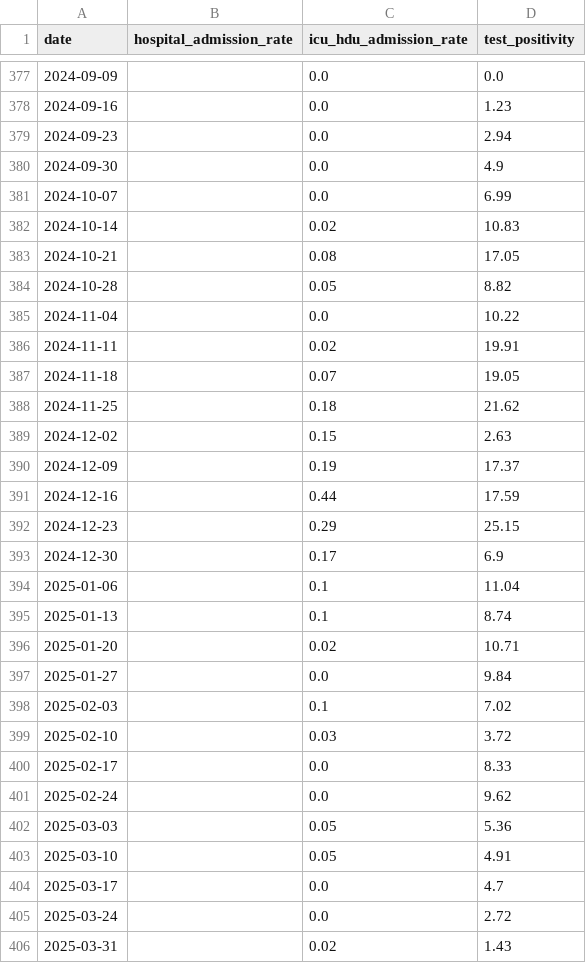
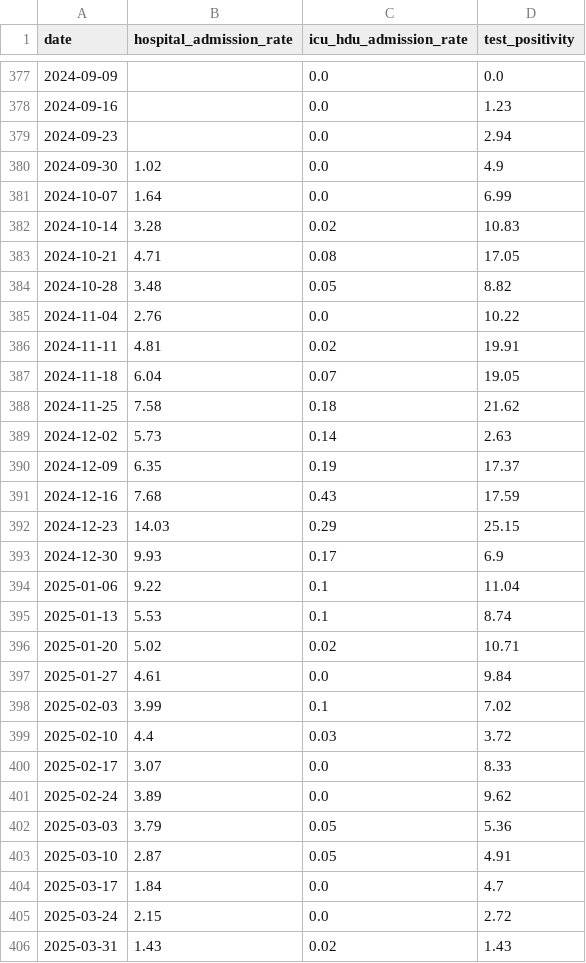
Before and after one commit to abbielgregg/influenza-surveillance-dashboard, a CSV file: data/processed/east_midlands_flu_merged.csv (was data/processed/flu_merged.csv), drawn as a sheet; only a part is shown, gaps mark what is left out; the diff covers the shown part only.

```diff
--- a/data/processed/flu_merged.csv
+++ b/data/processed/east_midlands_flu_merged.csv
@@ -379,28 +379,28 @@ date,hospital_admission_rate,icu_hdu_admission_rate,test_positivity
 2024-09-23,,0.0,2.94
-2024-09-30,,0.0,4.9
-2024-10-07,,0.0,6.99
-2024-10-14,,0.02,10.83
-2024-10-21,,0.08,17.05
-2024-10-28,,0.05,8.82
-2024-11-04,,0.0,10.22
-2024-11-11,,0.02,19.91
-2024-11-18,,0.07,19.05
-2024-11-25,,0.18,21.62
-2024-12-02,,0.15,2.63
-2024-12-09,,0.19,17.37
-2024-12-16,,0.44,17.59
-2024-12-23,,0.29,25.15
-2024-12-30,,0.17,6.9
-2025-01-06,,0.1,11.04
-2025-01-13,,0.1,8.74
-2025-01-20,,0.02,10.71
-2025-01-27,,0.0,9.84
-2025-02-03,,0.1,7.02
-2025-02-10,,0.03,3.72
-2025-02-17,,0.0,8.33
-2025-02-24,,0.0,9.62
-2025-03-03,,0.05,5.36
-2025-03-10,,0.05,4.91
-2025-03-17,,0.0,4.7
-2025-03-24,,0.0,2.72
-2025-03-31,,0.02,1.43
+2024-09-30,1.02,0.0,4.9
+2024-10-07,1.64,0.0,6.99
+2024-10-14,3.28,0.02,10.83
+2024-10-21,4.71,0.08,17.05
+2024-10-28,3.48,0.05,8.82
+2024-11-04,2.76,0.0,10.22
+2024-11-11,4.81,0.02,19.91
+2024-11-18,6.04,0.07,19.05
+2024-11-25,7.58,0.18,21.62
+2024-12-02,5.73,0.14,2.63
+2024-12-09,6.35,0.19,17.37
+2024-12-16,7.68,0.43,17.59
+2024-12-23,14.03,0.29,25.15
+2024-12-30,9.93,0.17,6.9
+2025-01-06,9.22,0.1,11.04
+2025-01-13,5.53,0.1,8.74
+2025-01-20,5.02,0.02,10.71
+2025-01-27,4.61,0.0,9.84
+2025-02-03,3.99,0.1,7.02
+2025-02-10,4.4,0.03,3.72
+2025-02-17,3.07,0.0,8.33
+2025-02-24,3.89,0.0,9.62
+2025-03-03,3.79,0.05,5.36
+2025-03-10,2.87,0.05,4.91
+2025-03-17,1.84,0.0,4.7
+2025-03-24,2.15,0.0,2.72
+2025-03-31,1.43,0.02,1.43
```
Also changed, not shown: 2 added rows and 72 edited cells elsewhere in this file, data/processed/east_midlands_flu_merged_complete.csv, data/raw/east_midlands_influenza_healthcare_ICUHDUadmissionRateByWeek.csv, 12 other files.
